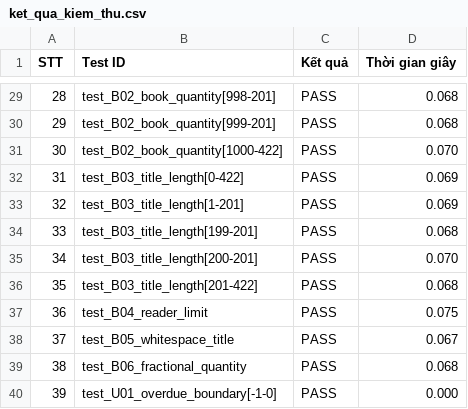
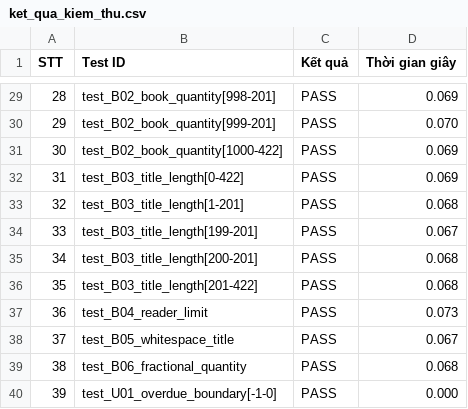
Before and after one commit to khoiln218/ThuVienMini, a CSV file: docs/ket_qua_kiem_thu.csv, drawn as a sheet; only a part is shown, gaps mark what is left out; the diff covers the shown part only.

```diff
--- a/docs/ket_qua_kiem_thu.csv
+++ b/docs/ket_qua_kiem_thu.csv
@@ -29,10 +29,10 @@
-28,test_B02_book_quantity[998-201],PASS,0.068
-29,test_B02_book_quantity[999-201],PASS,0.068
-30,test_B02_book_quantity[1000-422],PASS,0.070
+28,test_B02_book_quantity[998-201],PASS,0.069
+29,test_B02_book_quantity[999-201],PASS,0.070
+30,test_B02_book_quantity[1000-422],PASS,0.069
 31,test_B03_title_length[0-422],PASS,0.069
-32,test_B03_title_length[1-201],PASS,0.069
-33,test_B03_title_length[199-201],PASS,0.068
-34,test_B03_title_length[200-201],PASS,0.070
+32,test_B03_title_length[1-201],PASS,0.068
+33,test_B03_title_length[199-201],PASS,0.067
+34,test_B03_title_length[200-201],PASS,0.068
 35,test_B03_title_length[201-422],PASS,0.068
-36,test_B04_reader_limit,PASS,0.075
+36,test_B04_reader_limit,PASS,0.073
 37,test_B05_whitespace_title,PASS,0.067
```
Also changed, not shown: 8 added rows and 40 edited cells elsewhere in this file, 38 other files.
